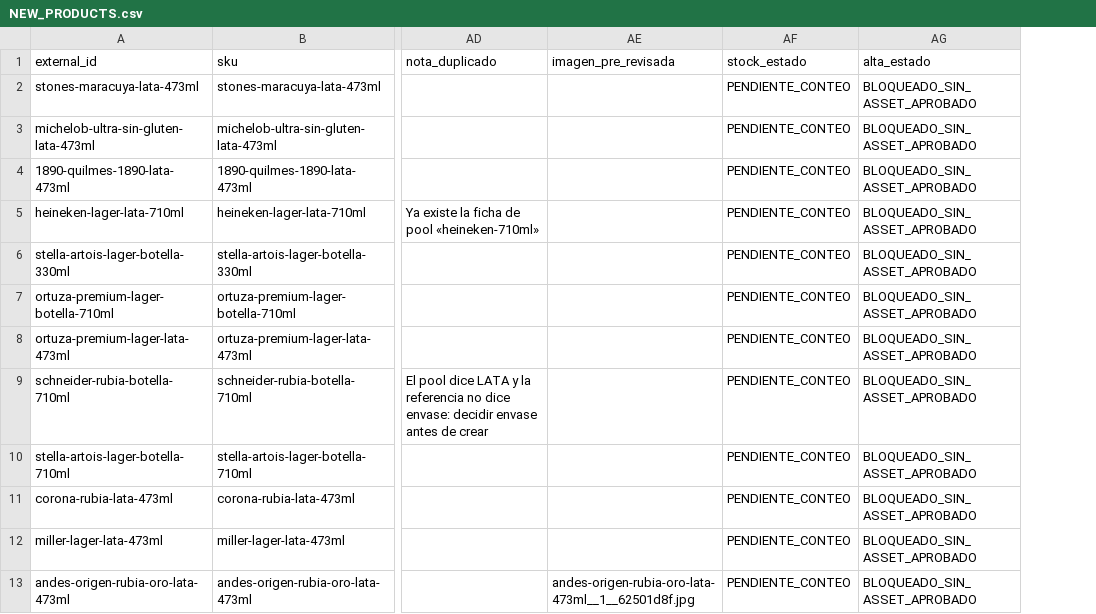
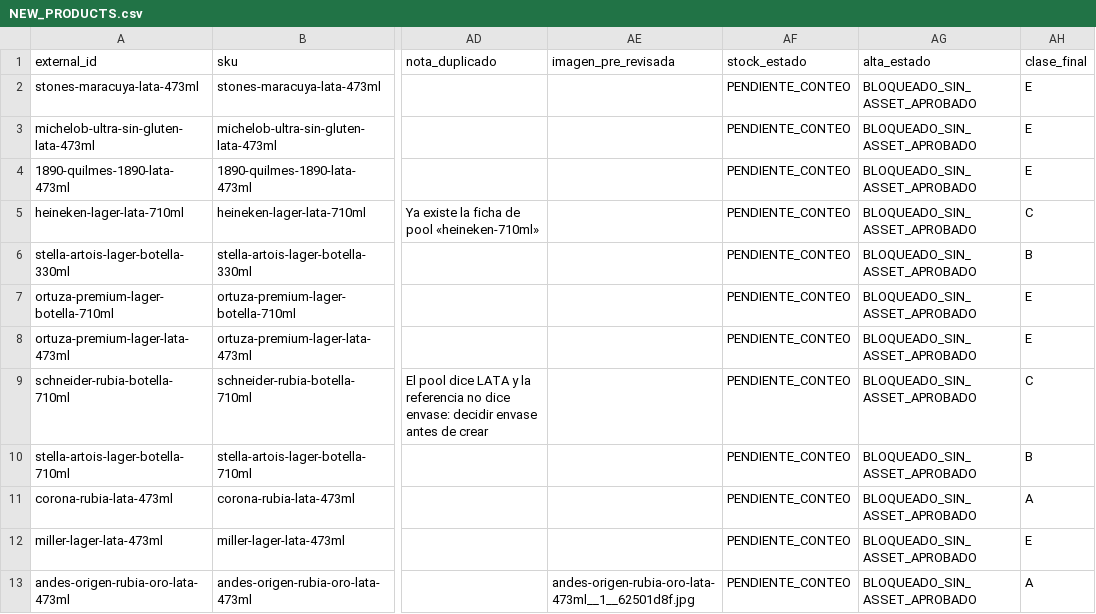
Before and after one commit to bitflowapp/la-taba-pages-preview, a CSV file: artifacts/catalog-expansion-pedidosya-20261010/NEW_PRODUCTS.csv, drawn as a sheet; only a part is shown, gaps mark what is left out; the diff names each change by its address in the sheet, - before the commit and + after, or states it on an @@ line.

```diff
--- a/artifacts/catalog-expansion-pedidosya-20261010/NEW_PRODUCTS.csv
+++ b/artifacts/catalog-expansion-pedidosya-20261010/NEW_PRODUCTS.csv
+column AH (clase_final), rows 2-13: E | E | E | C | B | E | E | C | B | A | E | A
```
Also changed, not shown: artifacts/catalog-expansion-pedidosya-20261010/DUPLICATE_REVIEW.csv, artifacts/catalog-expansion-pedidosya-20261010/IMAGE_SOURCES.csv, 18 other files.
